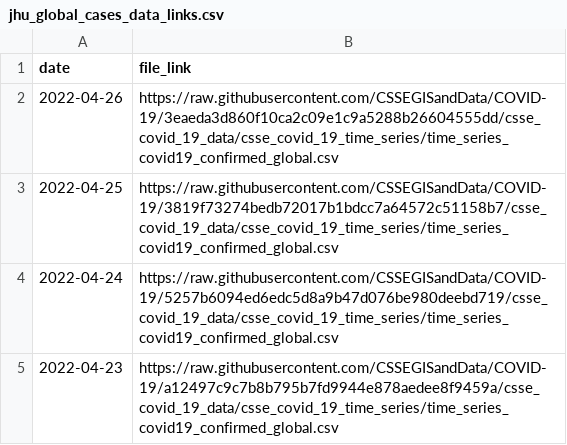
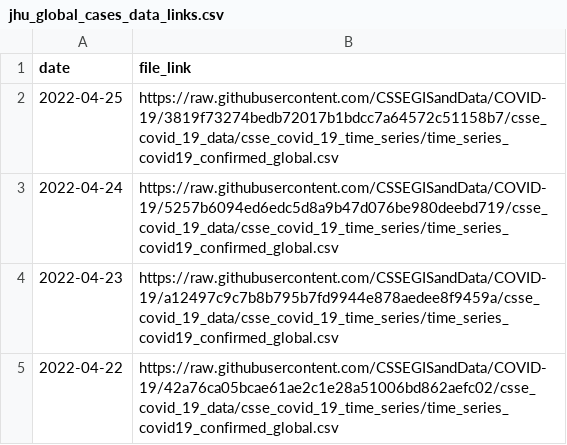
Before and after one commit to reichlab/covidData, a CSV file: data/jhu_global_cases_data_links.csv, drawn as a sheet; only a part is shown; the shorter side is filled out with more unchanged rows.

```diff
--- a/data/jhu_global_cases_data_links.csv
+++ b/data/jhu_global_cases_data_links.csv
@@ -1,3 +1,2 @@
 "date","file_link"
-2022-04-26,"https://raw.githubusercontent.com/CSSEGISandData/COVID-19/3eaeda3d860f10ca2c09e1c9a5288b26604555dd/csse_covid_19_data/csse_covid_19_time_series/time_series_covid19_confirmed_global.csv"
 2022-04-25,"https://raw.githubusercontent.com/CSSEGISandData/COVID-19/3819f73274bedb72017b1bdcc7a64572c51158b7/csse_covid_19_data/csse_covid_19_time_series/time_series_covid19_confirmed_global.csv"
```
Also changed, not shown: data/jhu_global_deaths_data_links.csv, data/jhu_us_cases_data_links.csv, 1 other file.
